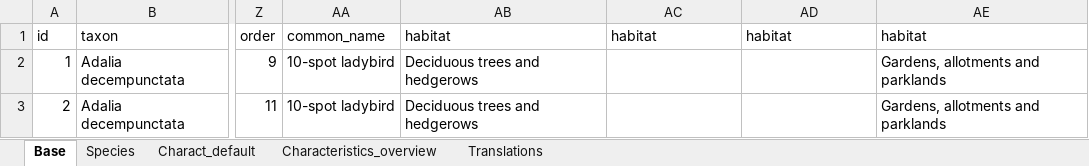
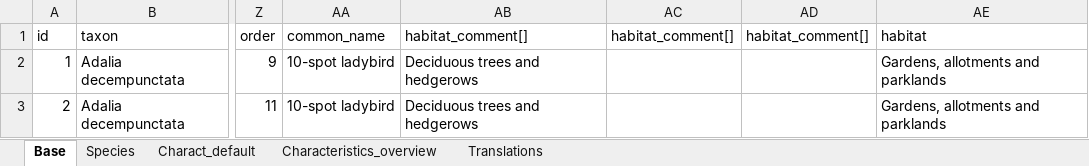
Before and after one commit to NERC-CEH/leu-app, an Excel workbook: src/info/species/data/species.xlsx, sheet Base, drawn as a sheet; only a part is shown, gaps mark what is left out; values as stored, in another font and other column widths than the file's, no cell formats; charts and pictures not drawn; the diff names each change by its address in the sheet, - before the commit and + after, or states it on an @@ line.

```diff
--- a/src/info/species/data/species.xlsx (sheet Base)
+++ b/src/info/species/data/species.xlsx (sheet Base)
-AB1: habitat
+AB1: habitat_comment[]
-AC1: habitat
+AC1: habitat_comment[]
-AD1: habitat
+AD1: habitat_comment[]
```
Also changed, not shown: sheet Charact_default, cell formats, charts or pictures, 10 other files.
